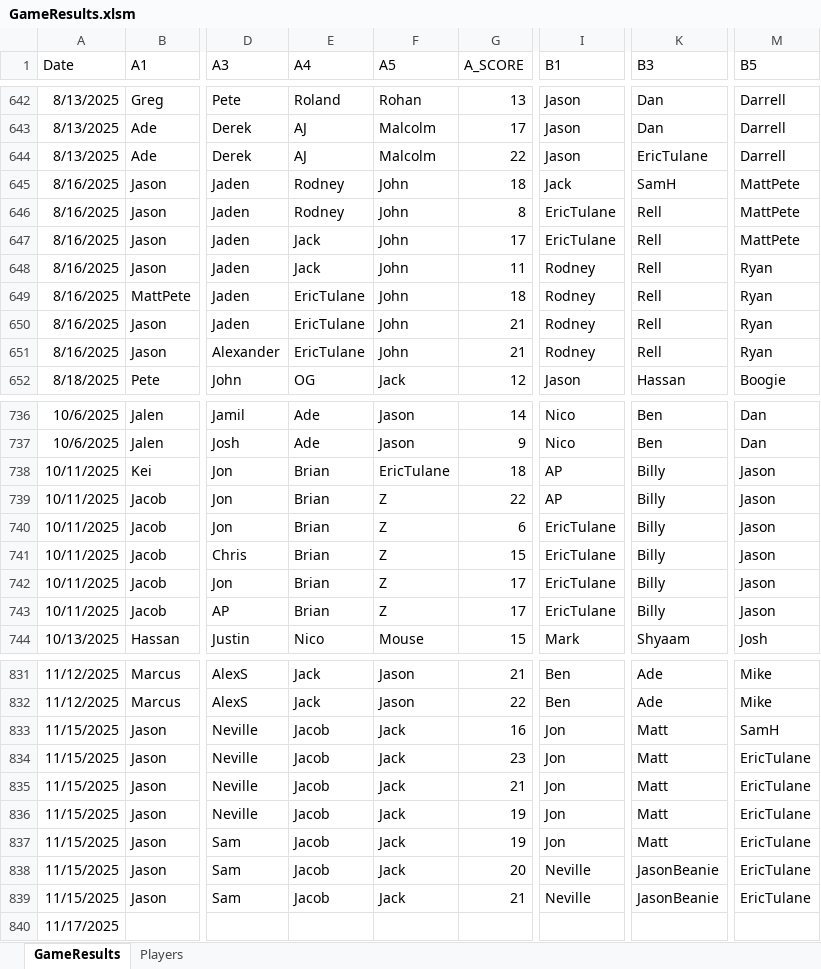
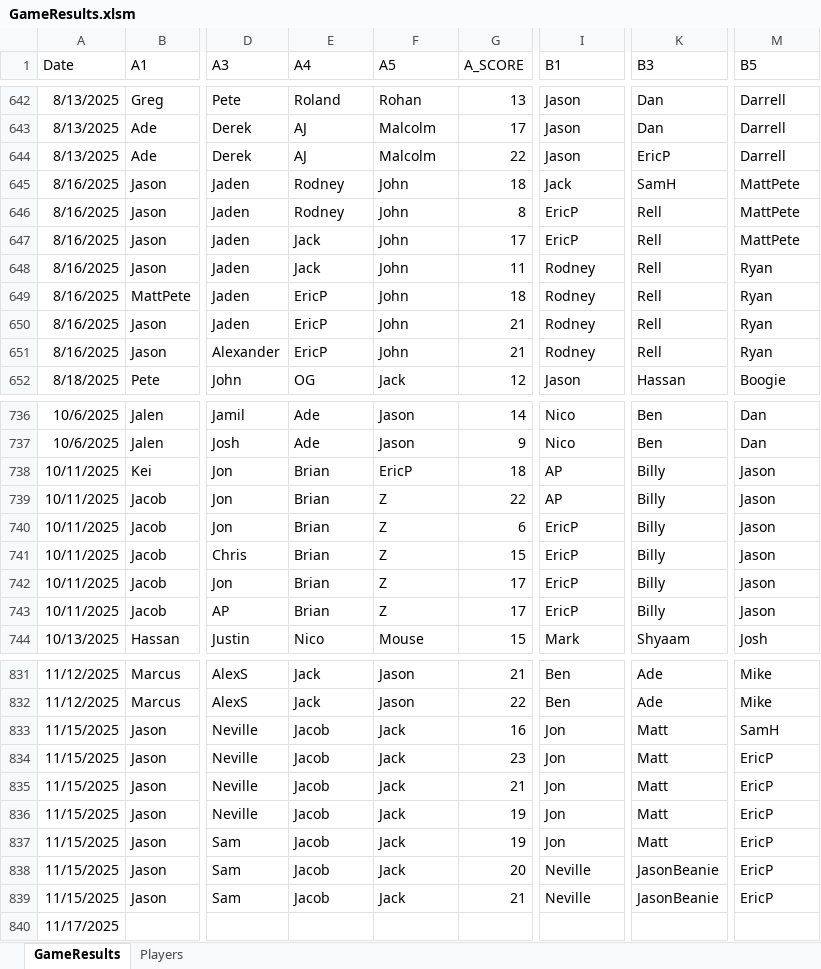
Before and after one commit to jmgjasongardner/naismith-nerds, an Excel workbook: collective_bball/GameResults.xlsm, sheet GameResults, drawn as a sheet; only a part is shown, gaps mark what is left out; values as stored, in another font and other column widths than the file's, no borders; the diff covers the shown part only; the diff names each change by its address in the sheet, - before the commit and + after, or states it on an @@ line.

```diff
--- a/collective_bball/GameResults.xlsm (sheet GameResults)
+++ b/collective_bball/GameResults.xlsm (sheet GameResults)
-K644 (B3): EricTulane
+K644 (B3): EricP
-I646:I647 (B1): EricTulane
+I646:I647 (B1): EricP
-E649:E651 (A4): EricTulane
+E649:E651 (A4): EricP
-F738 (A5): EricTulane
+F738 (A5): EricP
-I740:I743 (B1): EricTulane
+I740:I743 (B1): EricP
-M834:M839 (B5): EricTulane
+M834:M839 (B5): EricP
```
Also changed, not shown: 38 edited cells elsewhere in this sheet, sheet Players, 20 other files.
